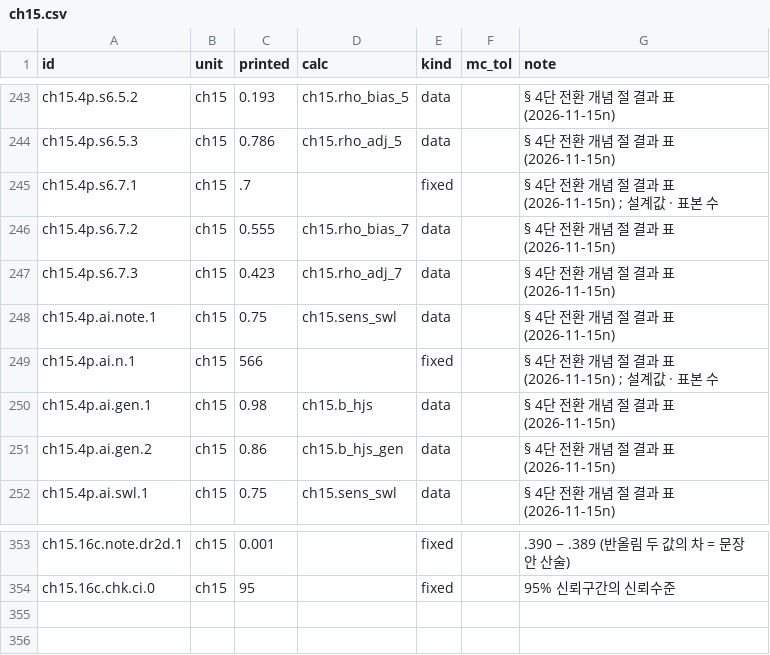
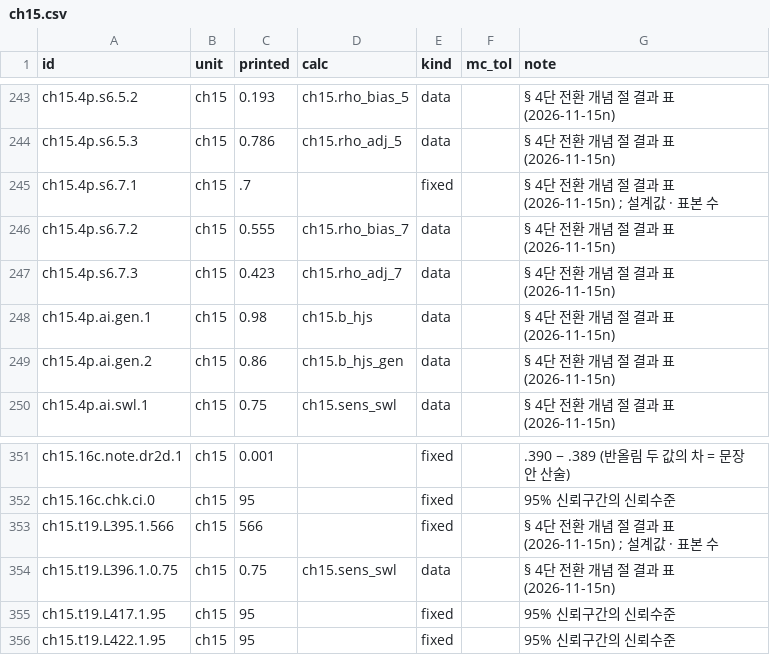
Before and after one commit to dataminds/css-methods-causal-code, a CSV file: reproduce/claims/ch15.csv, drawn as a sheet; only a part is shown, gaps mark what is left out.

```diff
--- a/reproduce/claims/ch15.csv
+++ b/reproduce/claims/ch15.csv
@@ -247,4 +247,2 @@ ch15.4p.s6.7.2,ch15,0.555,ch15.rho_bias_7,data,,§ 4단 전환 개념 절 결과
 ch15.4p.s6.7.3,ch15,0.423,ch15.rho_adj_7,data,,§ 4단 전환 개념 절 결과 표 (2026-11-15n)
-ch15.4p.ai.note.1,ch15,0.75,ch15.sens_swl,data,,§ 4단 전환 개념 절 결과 표 (2026-11-15n)
-ch15.4p.ai.n.1,ch15,566,,fixed,,§ 4단 전환 개념 절 결과 표 (2026-11-15n) ; 설계값 · 표본 수
 ch15.4p.ai.gen.1,ch15,0.98,ch15.b_hjs,data,,§ 4단 전환 개념 절 결과 표 (2026-11-15n)
@@ -354 +352,5 @@ ch15.16c.note.dr2d.1,ch15,0.001,,fixed,,.390 − .389 (반올림 두 값의 차
 ch15.16c.chk.ci.0,ch15,95,,fixed,,95% 신뢰구간의 신뢰수준
+ch15.t19.L395.1.566,ch15,566,,fixed,,§ 4단 전환 개념 절 결과 표 (2026-11-15n) ; 설계값 · 표본 수
+ch15.t19.L396.1.0.75,ch15,0.75,ch15.sens_swl,data,,§ 4단 전환 개념 절 결과 표 (2026-11-15n)
+ch15.t19.L417.1.95,ch15,95,,fixed,,95% 신뢰구간의 신뢰수준
+ch15.t19.L422.1.95,ch15,95,,fixed,,95% 신뢰구간의 신뢰수준
```
Also changed, not shown: reproduce/claims/b4.csv, reproduce/claims/b5.csv, 17 other files.
